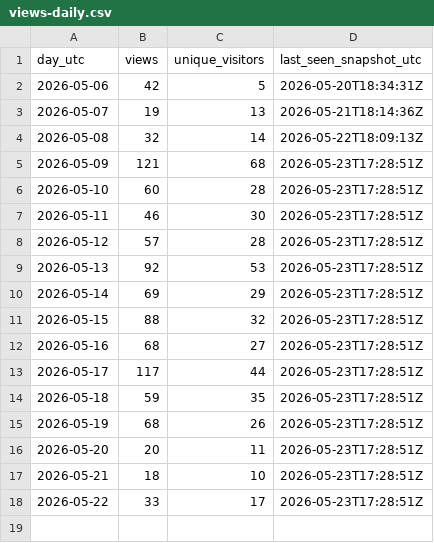
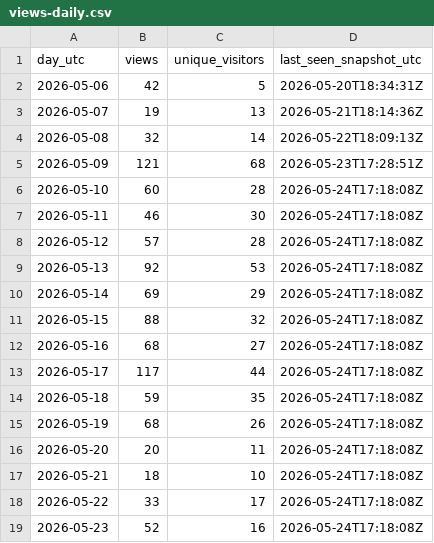
Before and after one commit to iawnfoanaowt/OneFind, a CSV file: traffic-history/views-daily.csv, drawn as a sheet.

```diff
--- a/traffic-history/views-daily.csv
+++ b/traffic-history/views-daily.csv
@@ -5,14 +5,15 @@
 "2026-05-09","121","68","2026-05-23T17:28:51Z"
-"2026-05-10","60","28","2026-05-23T17:28:51Z"
-"2026-05-11","46","30","2026-05-23T17:28:51Z"
-"2026-05-12","57","28","2026-05-23T17:28:51Z"
-"2026-05-13","92","53","2026-05-23T17:28:51Z"
-"2026-05-14","69","29","2026-05-23T17:28:51Z"
-"2026-05-15","88","32","2026-05-23T17:28:51Z"
-"2026-05-16","68","27","2026-05-23T17:28:51Z"
-"2026-05-17","117","44","2026-05-23T17:28:51Z"
-"2026-05-18","59","35","2026-05-23T17:28:51Z"
-"2026-05-19","68","26","2026-05-23T17:28:51Z"
-"2026-05-20","20","11","2026-05-23T17:28:51Z"
-"2026-05-21","18","10","2026-05-23T17:28:51Z"
-"2026-05-22","33","17","2026-05-23T17:28:51Z"
+"2026-05-10","60","28","2026-05-24T17:18:08Z"
+"2026-05-11","46","30","2026-05-24T17:18:08Z"
+"2026-05-12","57","28","2026-05-24T17:18:08Z"
+"2026-05-13","92","53","2026-05-24T17:18:08Z"
+"2026-05-14","69","29","2026-05-24T17:18:08Z"
+"2026-05-15","88","32","2026-05-24T17:18:08Z"
+"2026-05-16","68","27","2026-05-24T17:18:08Z"
+"2026-05-17","117","44","2026-05-24T17:18:08Z"
+"2026-05-18","59","35","2026-05-24T17:18:08Z"
+"2026-05-19","68","26","2026-05-24T17:18:08Z"
+"2026-05-20","20","11","2026-05-24T17:18:08Z"
+"2026-05-21","18","10","2026-05-24T17:18:08Z"
+"2026-05-22","33","17","2026-05-24T17:18:08Z"
+"2026-05-23","52","16","2026-05-24T17:18:08Z"
```
Also changed, not shown: traffic-history/release-downloads.csv, 11 other files.
